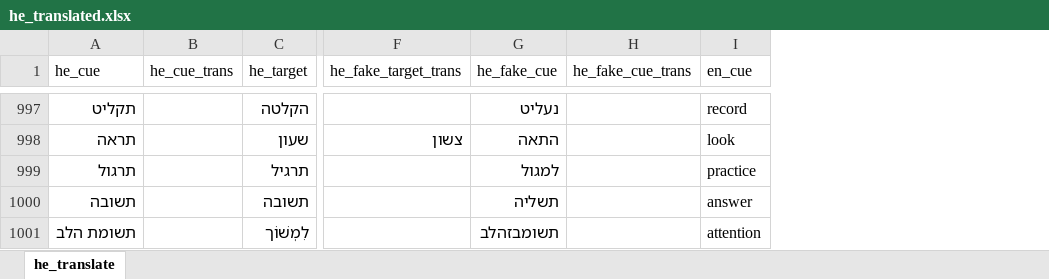
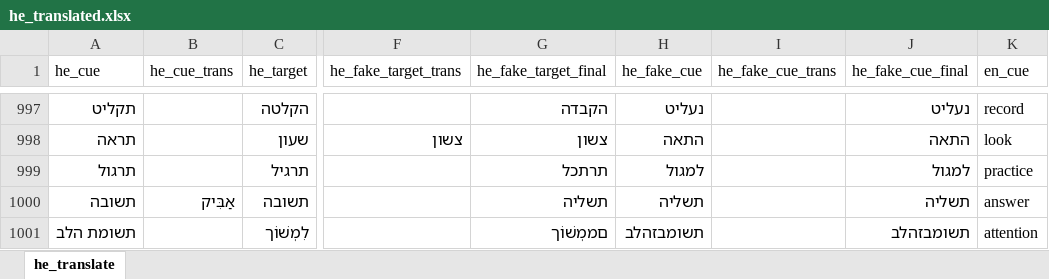
Before and after one commit to SemanticPriming/SPAML, an Excel workbook: 03_Materials/finalize_stimuli/he/he_translated.xlsx, sheet he_translate, drawn as a sheet; only a part is shown, gaps mark what is left out; values as stored, in another font and other column widths than the file's, no borders; the diff covers the shown part only; the diff names each change by its address in the sheet, - before the commit and + after, or states it on an @@ line.

```diff
--- a/03_Materials/finalize_stimuli/he/he_translated.xlsx (sheet he_translate)
+++ b/03_Materials/finalize_stimuli/he/he_translated.xlsx (sheet he_translate)
+column G (he_fake_target_final), rows 997-1001: הקבדה | צשון | תרתכל | תשליה | םממְשׁוֹך
+column J (he_fake_cue_final), rows 997-1001: נעליט | התאה | למגול | תשליה | תשומבזהלב
-B1000 (he_cue_trans): (empty)
+B1000 (he_cue_trans): אַבִּיק
```
Also changed, not shown: 4 edited cells elsewhere in this sheet, 03_Materials/finalize_stimuli/hu/hu_translate.xlsx, 5 other files.
